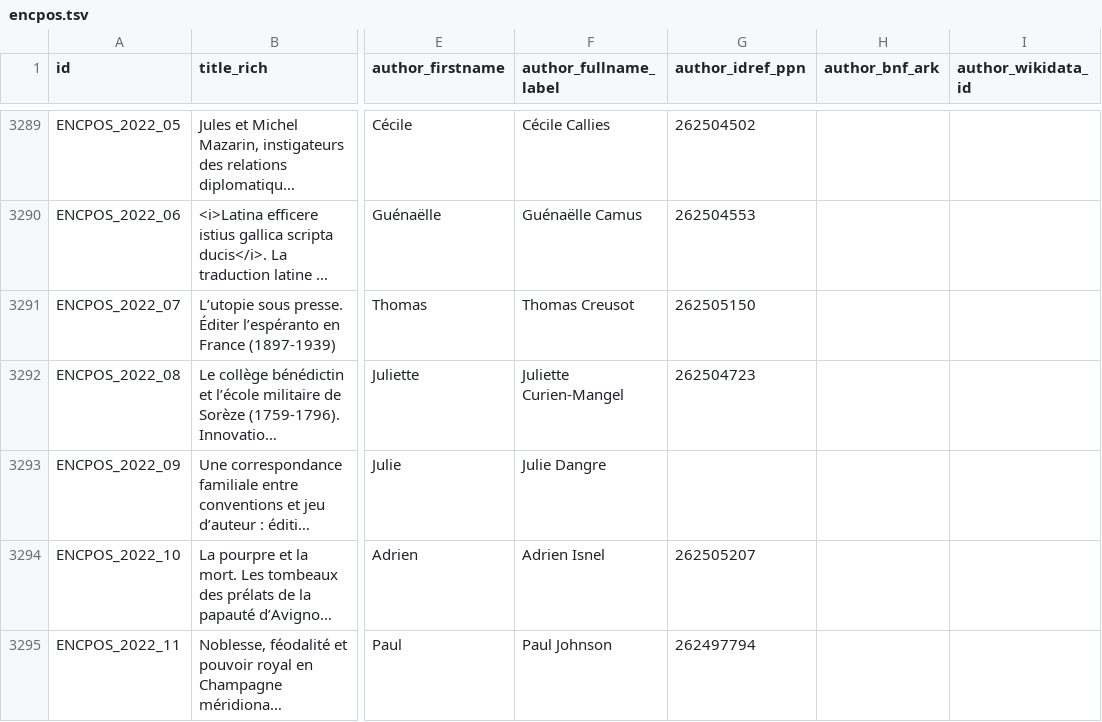
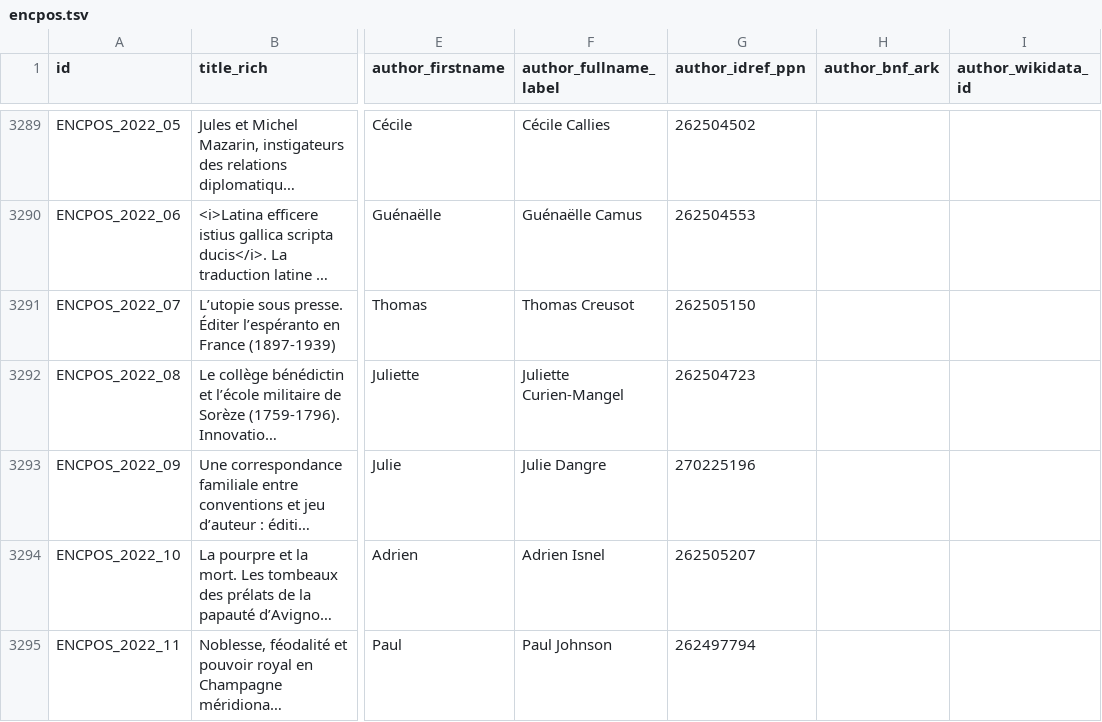
Before and after one commit to chartes/encpos, a TSV file: data/encpos.tsv, drawn as a sheet; only a part is shown, gaps mark what is left out; long unchanged cells end in …; the diff names each change by its address in the sheet, - before the commit and + after, or states it on an @@ line.

Commit message:
update encpos.tsv

```diff
--- a/data/encpos.tsv
+++ b/data/encpos.tsv
-G3293 (author_idref_ppn): (empty)
+G3293 (author_idref_ppn): 270225196
```
